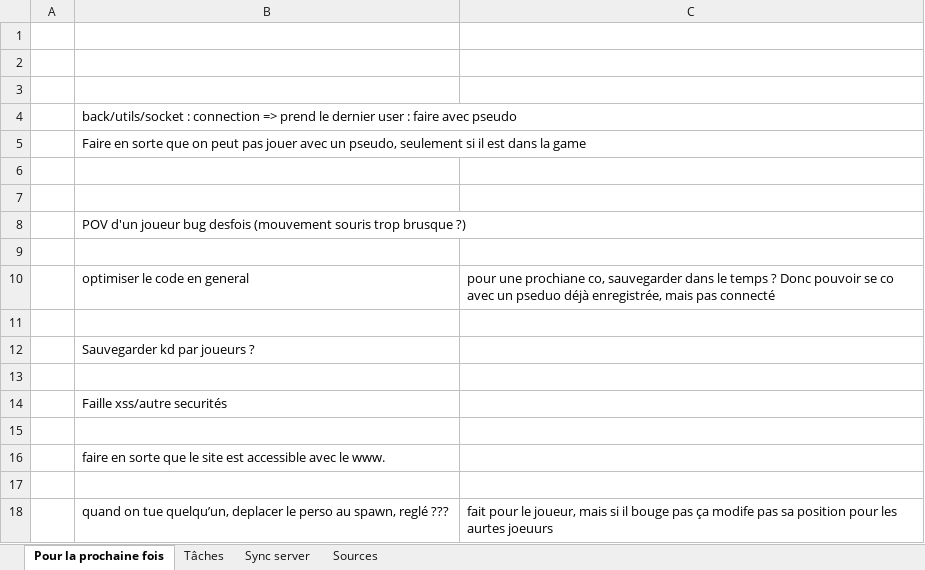
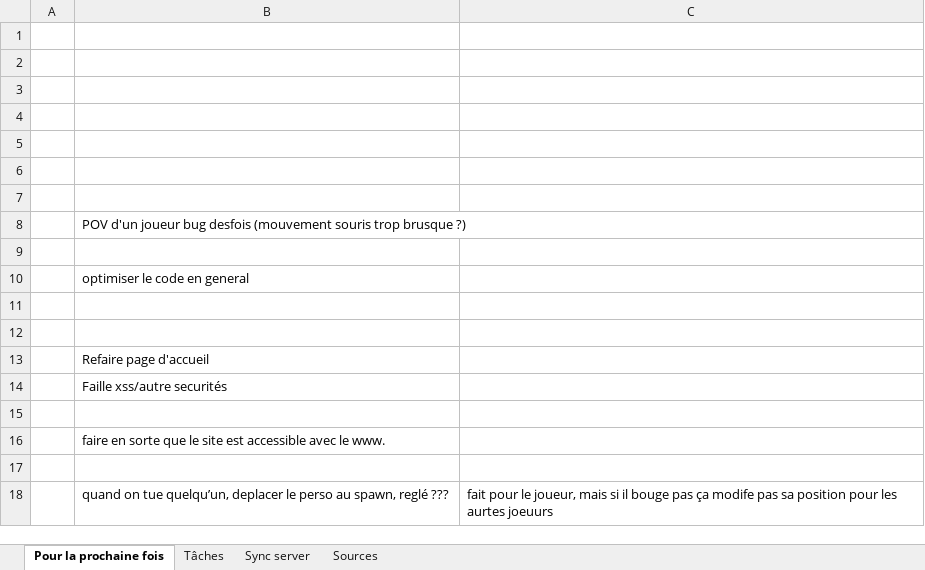
Before and after one commit to charl56/WebFps, an Excel workbook: taches.xlsx, sheet Pour la prochaine fois, drawn as a sheet; values as stored, in another font and other column widths than the file's, no borders; removed rows and columns are numbered as before the commit, all else as after; the diff names each change by its address in the sheet, - before the commit and + after, or states it on an @@ line.

Commit message:
Backend : creation nouvel user avec ses infos, pas en récupérant le dernier log. Front login : récupération pseduo et skin, si déjà joué avant, et set dans variables. Bloquage connexion uniquement si meme pseudo dans la game

```diff
--- a/taches.xlsx (sheet Pour la prochaine fois)
+++ b/taches.xlsx (sheet Pour la prochaine fois)
-B4: back/utils/socket : connection => prend le dernier user : faire avec pseudo
+B4: (empty)
-B5: Faire en sorte que on peut pas jouer avec un pseudo, seulement si il est dans la game
+B5: (empty)
-C10: pour une prochiane co, sauvegarder dans le temps ? Donc pouvoir se co avec un pseduo déjà enregistrée, mais pas connecté
+C10: (empty)
-row 12:  | Sauvegarder kd par joueurs ?
+row 13:  | Refaire page d'accueil
```
Also changed, not shown: 5 other files.
